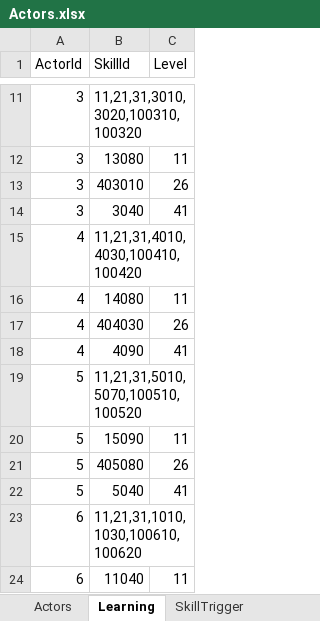
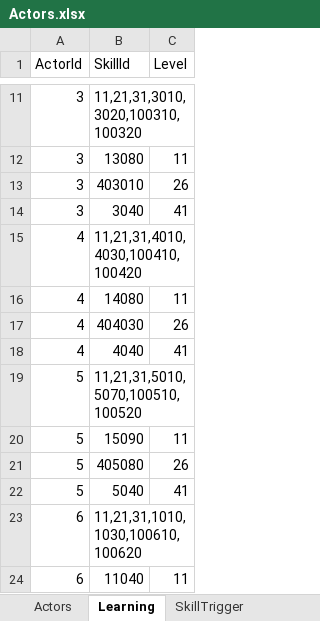
Before and after one commit to seedsclaft/unity, an Excel workbook: Assets/Data/Actors.xlsx, sheet Learning, drawn as a sheet; only a part is shown, gaps mark what is left out; values as stored, in another font and other column widths than the file's, no borders; the diff names each change by its address in the sheet, - before the commit and + after, or states it on an @@ line.

```diff
--- a/Assets/Data/Actors.xlsx (sheet Learning)
+++ b/Assets/Data/Actors.xlsx (sheet Learning)
-B18 (SkillId): 4090
+B18 (SkillId): 4040
```
Also changed, not shown: sheet Actors, Assets/Data/Enemies.xlsx, Assets/Data/Skills.xlsx, 10 other files.
